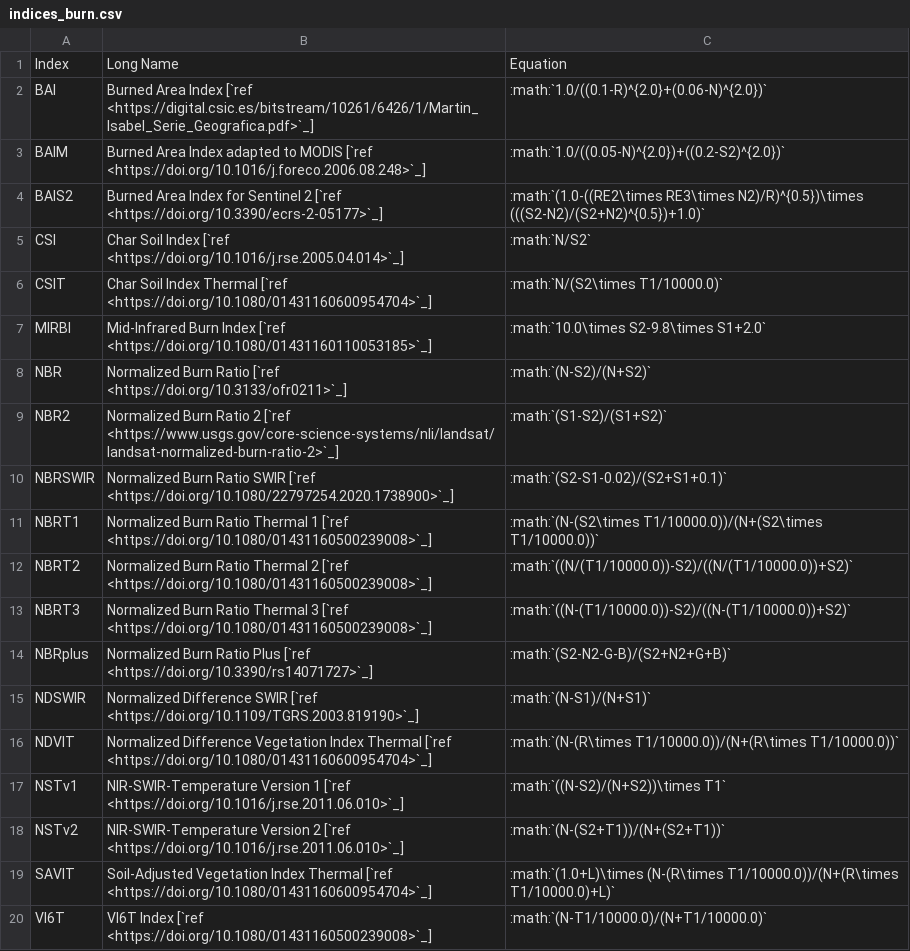
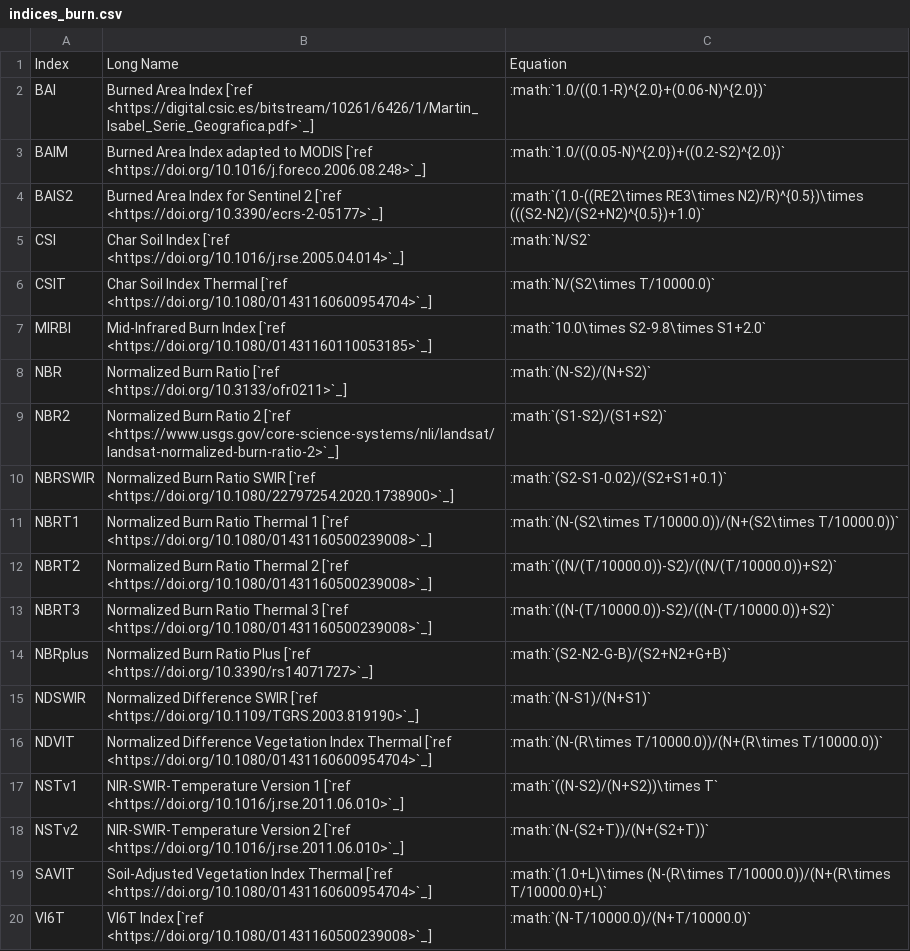
Before and after one commit to awesome-spectral-indices/awesome-spectral-indices, a CSV file: docs/_static/indices_burn.csv, drawn as a sheet.

```diff
--- a/docs/_static/indices_burn.csv
+++ b/docs/_static/indices_burn.csv
@@ -5,3 +5,3 @@ BAIS2,Burned Area Index for Sentinel 2 [`ref <https://doi.org/10.3390/ecrs-2-051
 CSI,Char Soil Index [`ref <https://doi.org/10.1016/j.rse.2005.04.014>`_],:math:`N/S2`
-CSIT,Char Soil Index Thermal [`ref <https://doi.org/10.1080/01431160600954704>`_],:math:`N/(S2\times T1/10000.0)`
+CSIT,Char Soil Index Thermal [`ref <https://doi.org/10.1080/01431160600954704>`_],:math:`N/(S2\times T/10000.0)`
 MIRBI,Mid-Infrared Burn Index [`ref <https://doi.org/10.1080/01431160110053185>`_],:math:`10.0\times S2-9.8\times S1+2.0`
@@ -10,11 +10,11 @@ NBR2,Normalized Burn Ratio 2 [`ref <https://www.usgs.gov/core-science-systems/nl
 NBRSWIR,Normalized Burn Ratio SWIR [`ref <https://doi.org/10.1080/22797254.2020.1738900>`_],:math:`(S2-S1-0.02)/(S2+S1+0.1)`
-NBRT1,Normalized Burn Ratio Thermal 1 [`ref <https://doi.org/10.1080/01431160500239008>`_],:math:`(N-(S2\times T1/10000.0))/(N+(S2\times T1/10000.0))`
-NBRT2,Normalized Burn Ratio Thermal 2 [`ref <https://doi.org/10.1080/01431160500239008>`_],:math:`((N/(T1/10000.0))-S2)/((N/(T1/10000.0))+S2)`
-NBRT3,Normalized Burn Ratio Thermal 3 [`ref <https://doi.org/10.1080/01431160500239008>`_],:math:`((N-(T1/10000.0))-S2)/((N-(T1/10000.0))+S2)`
+NBRT1,Normalized Burn Ratio Thermal 1 [`ref <https://doi.org/10.1080/01431160500239008>`_],:math:`(N-(S2\times T/10000.0))/(N+(S2\times T/10000.0))`
+NBRT2,Normalized Burn Ratio Thermal 2 [`ref <https://doi.org/10.1080/01431160500239008>`_],:math:`((N/(T/10000.0))-S2)/((N/(T/10000.0))+S2)`
+NBRT3,Normalized Burn Ratio Thermal 3 [`ref <https://doi.org/10.1080/01431160500239008>`_],:math:`((N-(T/10000.0))-S2)/((N-(T/10000.0))+S2)`
 NBRplus,Normalized Burn Ratio Plus [`ref <https://doi.org/10.3390/rs14071727>`_],:math:`(S2-N2-G-B)/(S2+N2+G+B)`
 NDSWIR,Normalized Difference SWIR [`ref <https://doi.org/10.1109/TGRS.2003.819190>`_],:math:`(N-S1)/(N+S1)`
-NDVIT,Normalized Difference Vegetation Index Thermal [`ref <https://doi.org/10.1080/01431160600954704>`_],:math:`(N-(R\times T1/10000.0))/(N+(R\times T1/10000.0))`
-NSTv1,NIR-SWIR-Temperature Version 1 [`ref <https://doi.org/10.1016/j.rse.2011.06.010>`_],:math:`((N-S2)/(N+S2))\times T1`
-NSTv2,NIR-SWIR-Temperature Version 2 [`ref <https://doi.org/10.1016/j.rse.2011.06.010>`_],:math:`(N-(S2+T1))/(N+(S2+T1))`
-SAVIT,Soil-Adjusted Vegetation Index Thermal [`ref <https://doi.org/10.1080/01431160600954704>`_],:math:`(1.0+L)\times (N-(R\times T1/10000.0))/(N+(R\times T1/10000.0)+L)`
-VI6T,VI6T Index [`ref <https://doi.org/10.1080/01431160500239008>`_],:math:`(N-T1/10000.0)/(N+T1/10000.0)`
+NDVIT,Normalized Difference Vegetation Index Thermal [`ref <https://doi.org/10.1080/01431160600954704>`_],:math:`(N-(R\times T/10000.0))/(N+(R\times T/10000.0))`
+NSTv1,NIR-SWIR-Temperature Version 1 [`ref <https://doi.org/10.1016/j.rse.2011.06.010>`_],:math:`((N-S2)/(N+S2))\times T`
+NSTv2,NIR-SWIR-Temperature Version 2 [`ref <https://doi.org/10.1016/j.rse.2011.06.010>`_],:math:`(N-(S2+T))/(N+(S2+T))`
+SAVIT,Soil-Adjusted Vegetation Index Thermal [`ref <https://doi.org/10.1080/01431160600954704>`_],:math:`(1.0+L)\times (N-(R\times T/10000.0))/(N+(R\times T/10000.0)+L)`
+VI6T,VI6T Index [`ref <https://doi.org/10.1080/01431160500239008>`_],:math:`(N-T/10000.0)/(N+T/10000.0)`
```
Also changed, not shown: docs/_static/indices_soil.csv, docs/_static/indices_urban.csv, 3 other files.
